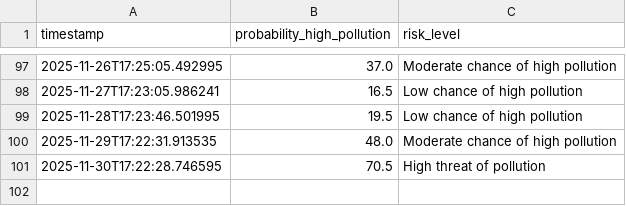
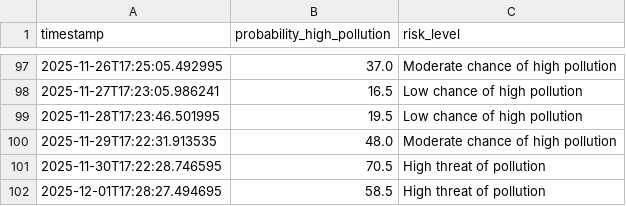
Before and after one commit to kszajner/GDAIR, a CSV file: prediction_log.csv, drawn as a sheet; only a part is shown, gaps mark what is left out; the diff names each change by its address in the sheet, - before the commit and + after, or states it on an @@ line.

```diff
--- a/prediction_log.csv
+++ b/prediction_log.csv
+row 102: 2025-12-01T17:28:27.494695 | 58.5 | High threat of pollution
```
